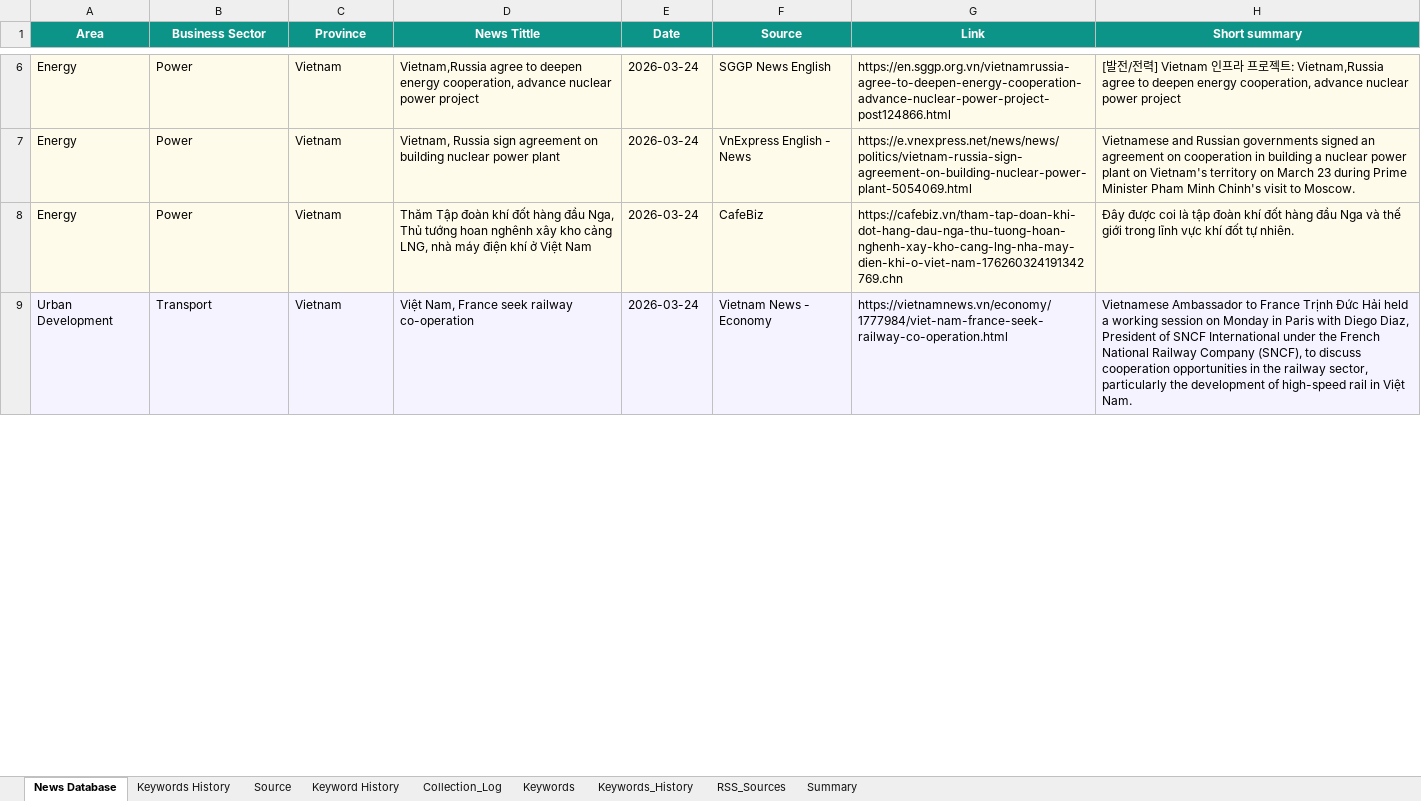
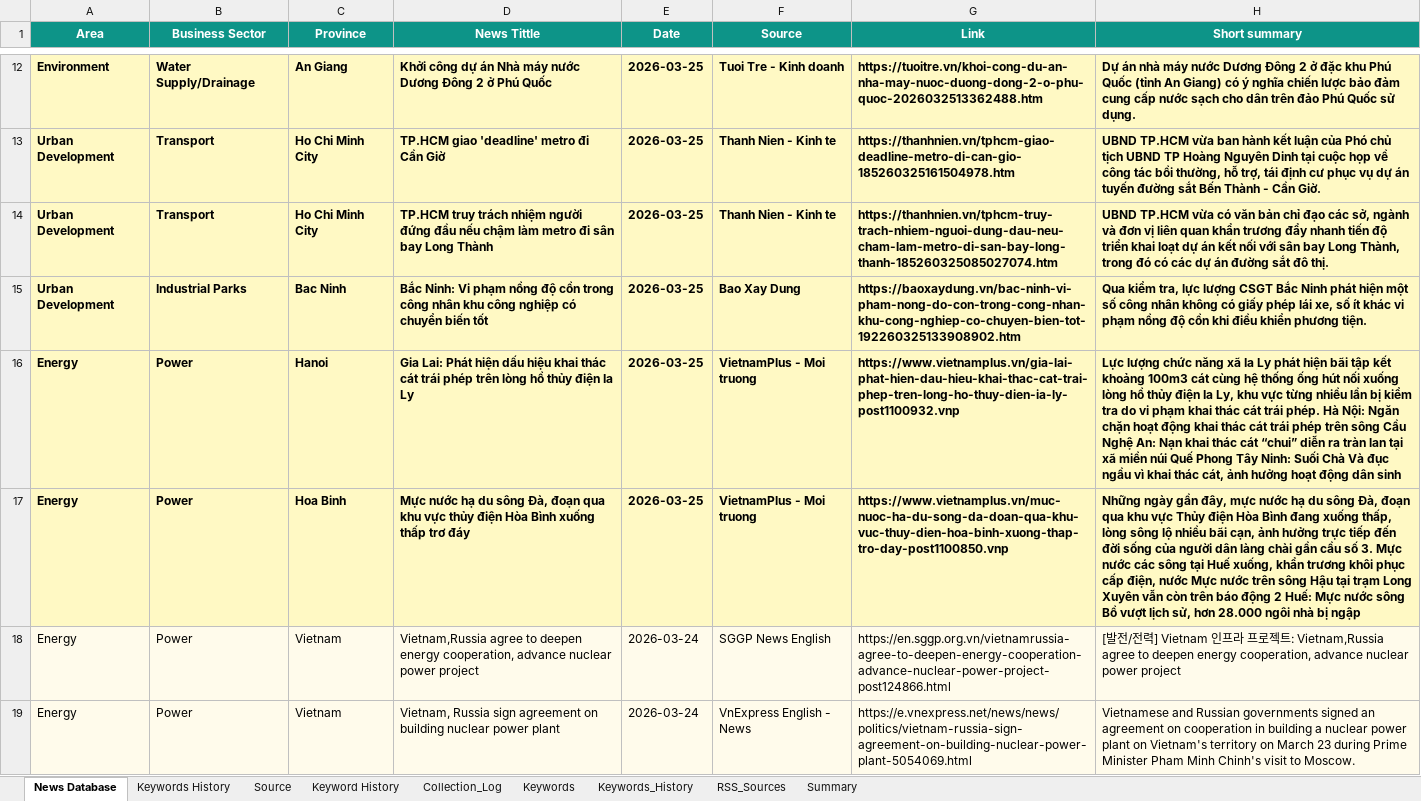
Before and after one commit to hms4792/vietnam-infra-news, an Excel workbook: data/database/Vietnam_Infra_News_Database_Final.xlsx, sheet News Database, drawn as a sheet; only a part is shown, gaps mark what is left out; the shorter side is filled out with more unchanged rows; values as stored, in another font and other column widths than the file's, no borders; the diff covers the shown part only; the diff names each change by its address in the sheet, - before the commit and + after, or states it on an @@ line.

```diff
--- a/data/database/Vietnam_Infra_News_Database_Final.xlsx (sheet News Database)
+++ b/data/database/Vietnam_Infra_News_Database_Final.xlsx (sheet News Database)
+row 12: Environment | Water Supply/Drainage | An Giang | Khởi công dự án Nhà máy nước Dương Đông 2 ở Phú Quốc | 2026-03-25 | Tuoi Tre - Kinh doanh | https://tuoitre.vn/khoi-cong-du-an-nha-may-nuoc-duong-dong-2-o-phu-quoc-2026032513362488.htm | Dự án nhà máy nước Dương Đông 2 ở đặc khu Phú Quốc (tỉnh An Giang) có ý nghĩa chiến lược bảo đảm cung cấp nước sạch cho dân trên đảo Phú Quốc sử dụng.
+row 13: Urban Development | Transport | Ho Chi Minh City | TP.HCM giao 'deadline' metro đi Cần Giờ | 2026-03-25 | Thanh Nien - Kinh te | https://thanhnien.vn/tphcm-giao-deadline-metro-di-can-gio-185260325161504978.htm | UBND TP.HCM vừa ban hành kết luận của Phó chủ tịch UBND TP Hoàng Nguyên Dinh tại cuộc họp về công tác bồi thường, hỗ trợ, tái định cư phục vụ dự án tuyến đường sắt Bến Thành - Cần Giờ.
+row 14: Urban Development | Transport | Ho Chi Minh City | TP.HCM truy trách nhiệm người đứng đầu nếu chậm làm metro đi sân bay Long Thành | 2026-03-25 | Thanh Nien - Kinh te | https://thanhnien.vn/tphcm-truy-trach-nhiem-nguoi-dung-dau-neu-cham-lam-metro-di-san-bay-long-thanh-185260325085027074.htm | UBND TP.HCM vừa có văn bản chỉ đạo các sở, ngành và đơn vị liên quan khẩn trương đẩy nhanh tiến độ triển khai loạt dự án kết nối với sân bay Long Thành, trong đó có các dự án đường sắt đô thị.
+row 15: Urban Development | Industrial Parks | Bac Ninh | Bắc Ninh: Vi phạm nồng độ cồn trong công nhân khu công nghiệp có chuyển biến tốt | 2026-03-25 | Bao Xay Dung | https://baoxaydung.vn/bac-ninh-vi-pham-nong-do-con-trong-cong-nhan-khu-cong-nghiep-co-chuyen-bien-tot-192260325133908902.htm | Qua kiểm tra, lực lượng CSGT Bắc Ninh phát hiện một số công nhân không có giấy phép lái xe, số ít khác vi phạm nồng độ cồn khi điều khiển phương tiện.
+row 16: Energy | Power | Hanoi | Gia Lai: Phát hiện dấu hiệu khai thác cát trái phép trên lòng hồ thủy điện Ia Ly | 2026-03-25 | VietnamPlus - Moi truong | https://www.vietnamplus.vn/gia-lai-phat-hien-dau-hieu-khai-thac-cat-trai-phep-tren-long-ho-thuy-dien-ia-ly-post1100932.vnp | Lực lượng chức năng xã Ia Ly phát hiện bãi tập kết khoảng 100m3 cát cùng hệ thống ống hút nối xuống lòng hồ thủy điện Ia Ly, khu vực từng nhiều lần bị kiểm tra do vi phạm khai thác cát trái phép. Hà Nội: Ngăn chặn hoạt động khai thác cát trái phép trên sông Cầu Nghệ An: Nạn khai thác cát “chui” diễn ra tràn lan tại xã miền núi Quế Phong Tây Ninh: Suối Chà Và đục ngầu vì khai thác cát, ảnh hưởng hoạt động dân sinh
+row 17: Energy | Power | Hoa Binh | Mực nước hạ du sông Đà, đoạn qua khu vực thủy điện Hòa Bình xuống thấp trơ đáy | 2026-03-25 | VietnamPlus - Moi truong | https://www.vietnamplus.vn/muc-nuoc-ha-du-song-da-doan-qua-khu-vuc-thuy-dien-hoa-binh-xuong-thap-tro-day-post1100850.vnp | Những ngày gần đây, mực nước hạ du sông Đà, đoạn qua khu vực Thủy điện Hòa Bình đang xuống thấp, lòng sông lộ nhiều bãi cạn, ảnh hưởng trực tiếp đến đời sống của người dân làng chài gần cầu số 3. Mực nước các sông tại Huế xuống, khẩn trương khôi phục cấp điện, nước Mực nước trên sông Hậu tại trạm Long Xuyên vẫn còn trên báo động 2 Huế: Mực nước sông Bồ vượt lịch sử, hơn 28.000 ngôi nhà bị ngập
```
Also changed, not shown: 6 added rows and cell formats elsewhere in this sheet, sheet Source, sheet RSS_Sources, sheet Summary, sheet Collection_Log, 1 other file.
